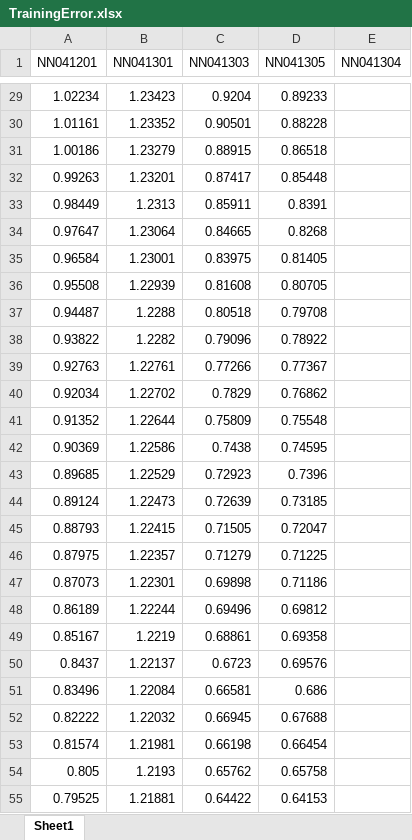
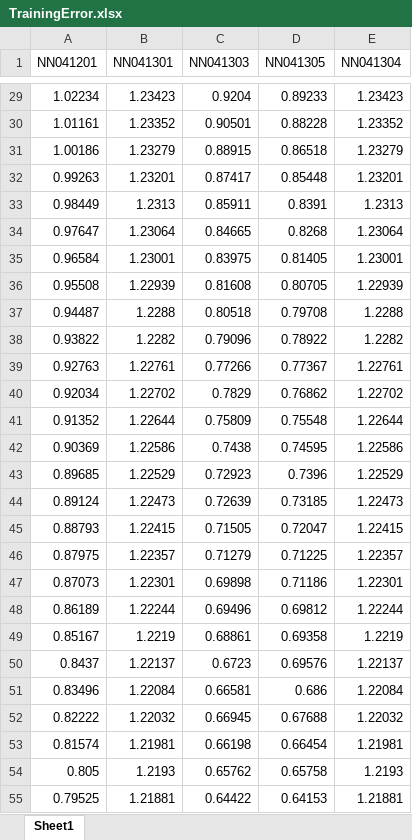
Before and after one commit to wuyuanpei/ImgSegNN, an Excel workbook: Models/TrainingError.xlsx, sheet Sheet1, drawn as a sheet; only a part is shown, gaps mark what is left out; values as stored, in another font and other column widths than the file's, no borders; charts and pictures not drawn; the diff covers the shown part only; the diff names each change by its address in the sheet, - before the commit and + after, or states it on an @@ line.

```diff
--- a/Models/TrainingError.xlsx (sheet Sheet1)
+++ b/Models/TrainingError.xlsx (sheet Sheet1)
-E29 (NN041304): (empty)
+E29 (NN041304): 1.23423
-E30 (NN041304): (empty)
+E30 (NN041304): 1.23352
-E31 (NN041304): (empty)
+E31 (NN041304): 1.23279
-E32 (NN041304): (empty)
+E32 (NN041304): 1.23201
-E33 (NN041304): (empty)
+E33 (NN041304): 1.2313
-E34 (NN041304): (empty)
+E34 (NN041304): 1.23064
-E35 (NN041304): (empty)
+E35 (NN041304): 1.23001
-E36 (NN041304): (empty)
+E36 (NN041304): 1.22939
-E37 (NN041304): (empty)
+E37 (NN041304): 1.2288
-E38 (NN041304): (empty)
+E38 (NN041304): 1.2282
-E39 (NN041304): (empty)
+E39 (NN041304): 1.22761
-E40 (NN041304): (empty)
+E40 (NN041304): 1.22702
-E41 (NN041304): (empty)
+E41 (NN041304): 1.22644
-E42 (NN041304): (empty)
+E42 (NN041304): 1.22586
-E43 (NN041304): (empty)
+E43 (NN041304): 1.22529
-E44 (NN041304): (empty)
+E44 (NN041304): 1.22473
-E45 (NN041304): (empty)
+E45 (NN041304): 1.22415
-E46 (NN041304): (empty)
+E46 (NN041304): 1.22357
-E47 (NN041304): (empty)
+E47 (NN041304): 1.22301
-E48 (NN041304): (empty)
+E48 (NN041304): 1.22244
-E49 (NN041304): (empty)
+E49 (NN041304): 1.2219
-E50 (NN041304): (empty)
+E50 (NN041304): 1.22137
-E51 (NN041304): (empty)
+E51 (NN041304): 1.22084
-E52 (NN041304): (empty)
+E52 (NN041304): 1.22032
-E53 (NN041304): (empty)
+E53 (NN041304): 1.21981
-E54 (NN041304): (empty)
+E54 (NN041304): 1.2193
-E55 (NN041304): (empty)
+E55 (NN041304): 1.21881
```
Also changed, not shown: 101 edited cells elsewhere in this sheet, charts or pictures.
